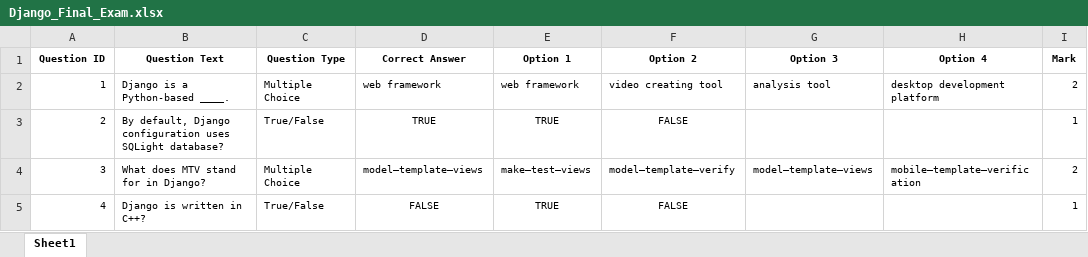
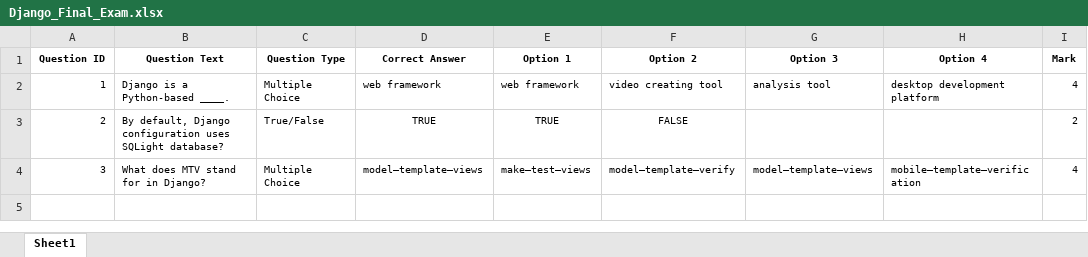
Before and after one commit to OmarHaji0001/Course_Management_System, an Excel workbook: media/quizzes/Django_Final_Exam.xlsx, sheet Sheet1, drawn as a sheet; values as stored, in another font and other column widths than the file's, no borders; the diff names each change by its address in the sheet, - before the commit and + after, or states it on an @@ line.

Commit message:
quiz done(without timer) and teacher can see quiz scores and whole report on quiz answeres for particular student

```diff
--- a/media/quizzes/Django_Final_Exam.xlsx (sheet Sheet1)
+++ b/media/quizzes/Django_Final_Exam.xlsx (sheet Sheet1)
-I2 (Mark): 2
+I2 (Mark): 4
-I3 (Mark): 1
+I3 (Mark): 2
-I4 (Mark): 2
+I4 (Mark): 4
-row 5: 4 | Django is written in C++? | True/False | FALSE | TRUE | FALSE |  |  | 1
```
Also changed, not shown: 8 other files.
